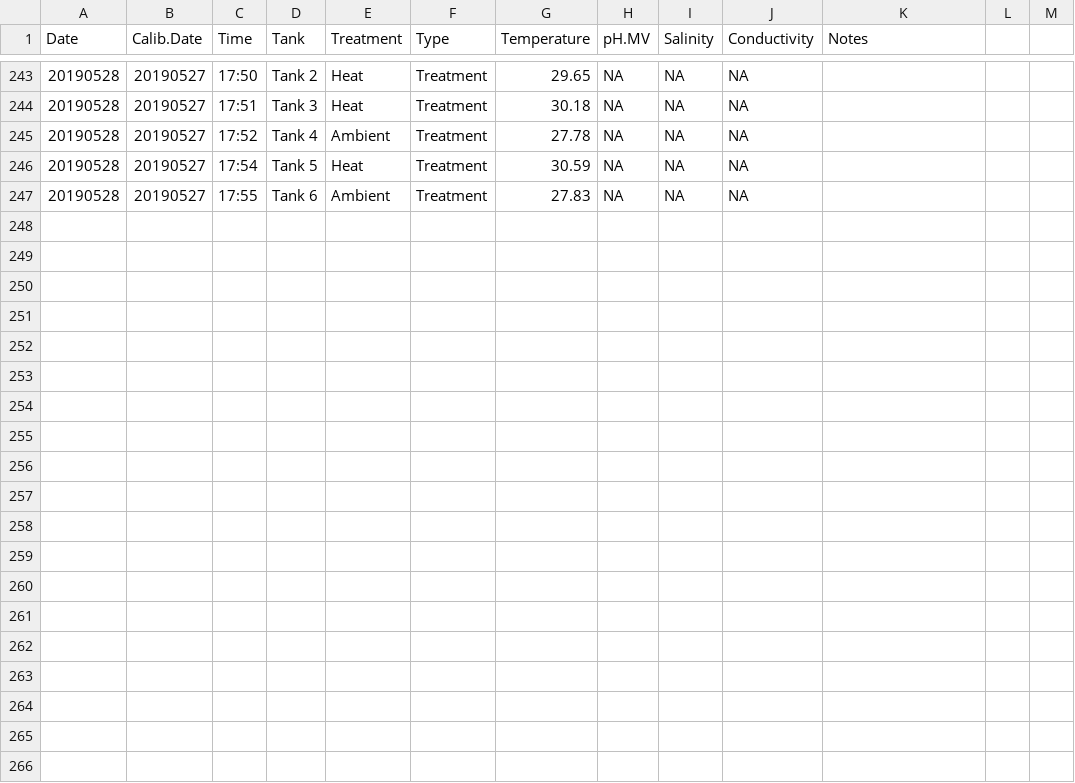
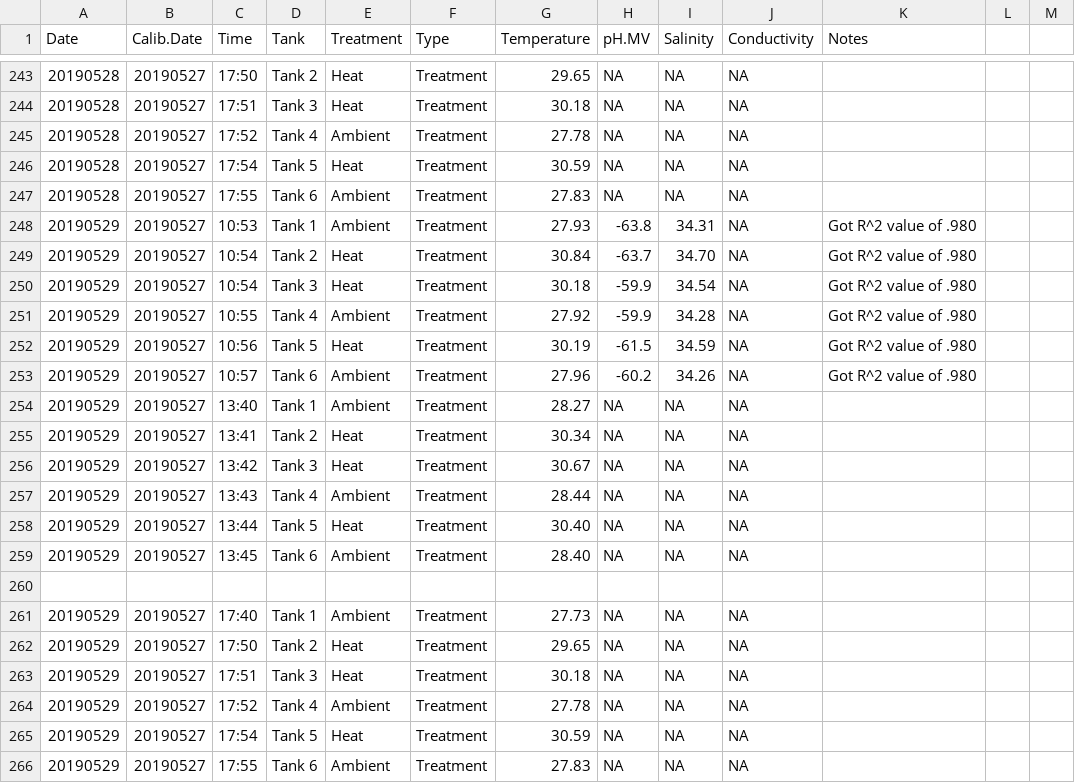
Before and after one commit to hputnam/Coral_Hospital, a CSV file: RAnalysis/Data/Daily_Temp_pH_Sal.csv, drawn as a sheet; only a part is shown, gaps mark what is left out.

Commit message:
Update Daily_Temp_pH_Sal.csv

```diff
--- a/RAnalysis/Data/Daily_Temp_pH_Sal.csv
+++ b/RAnalysis/Data/Daily_Temp_pH_Sal.csv
@@ -247 +247,20 @@ Date,Calib.Date,Time,Tank,Treatment,Type,Temperature,pH.MV,Salinity,Conductivity
 20190528,20190527, 17:55, Tank 6, Ambient,Treatment,27.83,NA,NA,NA,,,,
+20190529,20190527, 10:53, Tank 1, Ambient,Treatment,27.93,-63.8,34.31,NA,Got R^2 value of .980,,,
+20190529,20190527, 10:54, Tank 2, Heat,Treatment,30.84,-63.7,34.70,NA,Got R^2 value of .980,,,
+20190529,20190527, 10:54, Tank 3, Heat,Treatment,30.18,-59.9,34.54,NA,Got R^2 value of .980,,,
+20190529,20190527, 10:55, Tank 4, Ambient,Treatment,27.92,-59.9,34.28,NA,Got R^2 value of .980,,,
+20190529,20190527, 10:56, Tank 5, Heat,Treatment,30.19,-61.5,34.59,NA,Got R^2 value of .980,,,
+20190529,20190527, 10:57, Tank 6, Ambient,Treatment,27.96,-60.2,34.26,NA,Got R^2 value of .980,,,
+20190529,20190527, 13:40, Tank 1, Ambient,Treatment,28.27,NA,NA,NA,,,,
+20190529,20190527, 13:41, Tank 2, Heat,Treatment,30.34,NA,NA,NA,,,,
+20190529,20190527, 13:42, Tank 3, Heat,Treatment,30.67,NA,NA,NA,,,,
+20190529,20190527, 13:43, Tank 4, Ambient,Treatment,28.44,NA,NA,NA,,,,
+20190529,20190527, 13:44, Tank 5, Heat,Treatment,30.40,NA,NA,NA,,,,
+20190529,20190527, 13:45, Tank 6, Ambient,Treatment,28.40,NA,NA,NA,,,,
+
+20190529,20190527, 17:40, Tank 1, Ambient,Treatment,27.73,NA,NA,NA,,,,
+20190529,20190527, 17:50, Tank 2, Heat,Treatment,29.65,NA,NA,NA,,,,
+20190529,20190527, 17:51, Tank 3, Heat,Treatment,30.18,NA,NA,NA,,,,
+20190529,20190527, 17:52, Tank 4, Ambient,Treatment,27.78,NA,NA,NA,,,,
+20190529,20190527, 17:54, Tank 5, Heat,Treatment,30.59,NA,NA,NA,,,,
+20190529,20190527, 17:55, Tank 6, Ambient,Treatment,27.83,NA,NA,NA,,,,
```
